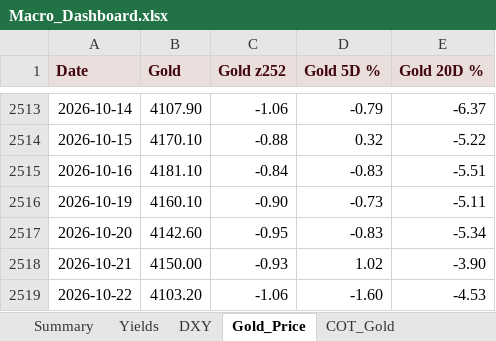
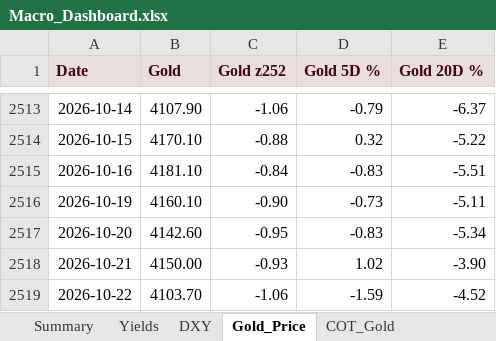
Before and after one commit to velourofficialdev/macro-data, an Excel workbook: docs/Macro_Dashboard.xlsx, sheet Gold_Price, drawn as a sheet; only a part is shown, gaps mark what is left out; values as stored, in another font and other column widths than the file's, no borders; the diff names each change by its address in the sheet, - before the commit and + after, or states it on an @@ line.

```diff
--- a/docs/Macro_Dashboard.xlsx (sheet Gold_Price)
+++ b/docs/Macro_Dashboard.xlsx (sheet Gold_Price)
-B2519 (Gold): 4103.20
+B2519 (Gold): 4103.70
-D2519 (Gold 5D %): -1.60
+D2519 (Gold 5D %): -1.59
-E2519 (Gold 20D %): -4.53
+E2519 (Gold 20D %): -4.52
```
Also changed, not shown: 6 other files.
